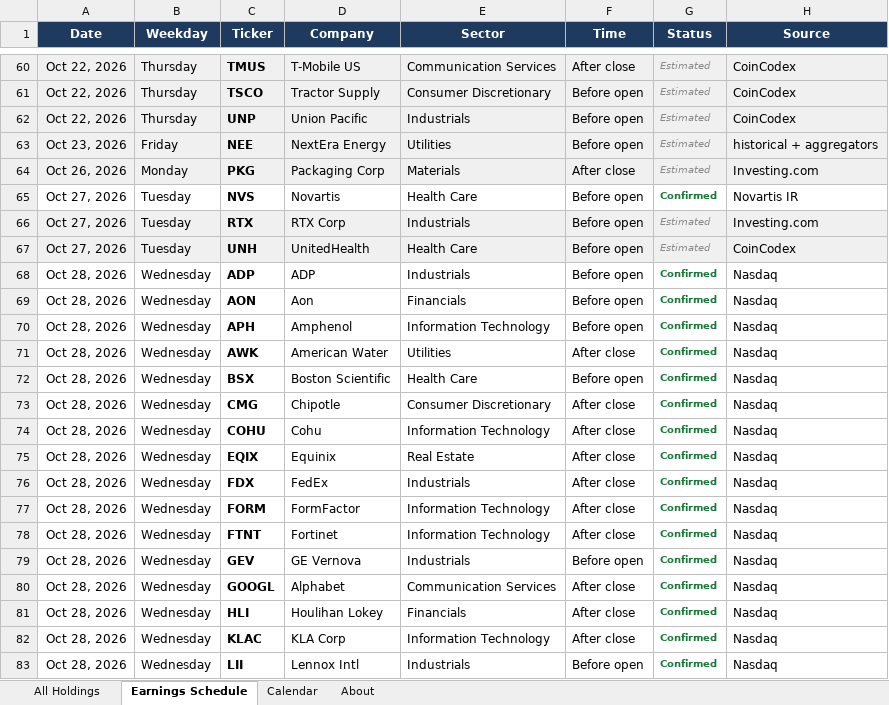
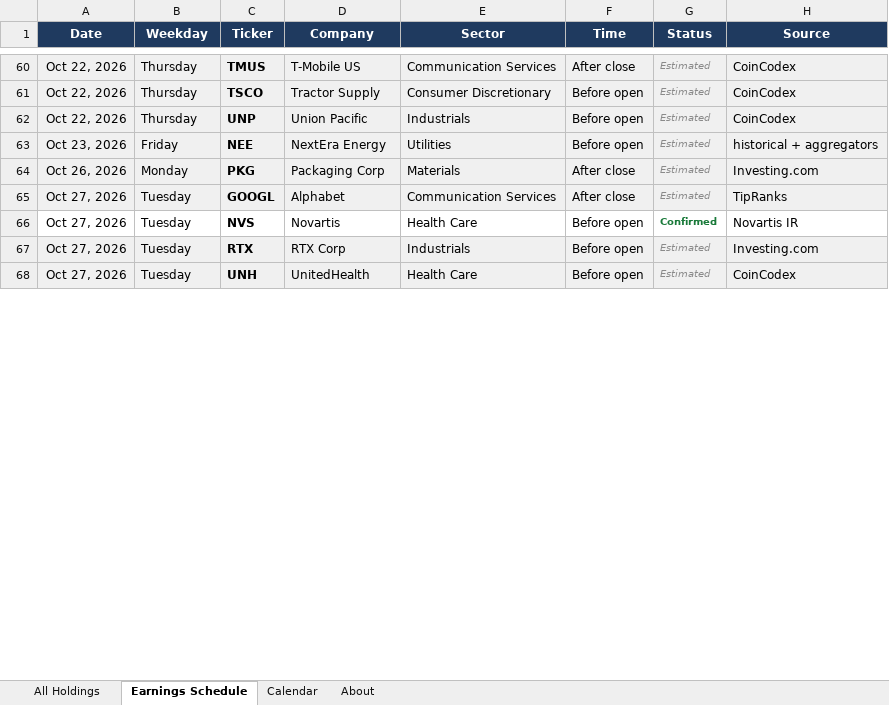
Before and after one commit to alexpkatz/earnings-calendar, an Excel workbook: earnings-data.xlsx, sheet Earnings Schedule, drawn as a sheet; only a part is shown, gaps mark what is left out; values as stored, in another font and other column widths than the file's, no borders; removed rows and columns are numbered as before the commit, all else as after; the diff covers the shown part only; the diff names each change by its address in the sheet, - before the commit and + after, or states it on an @@ line.

```diff
--- a/earnings-data.xlsx (sheet Earnings Schedule)
+++ b/earnings-data.xlsx (sheet Earnings Schedule)
+row 65: Oct 27, 2026 | Tuesday | GOOGL | Alphabet | Communication Services | After close | Estimated | TipRanks
-row 68: Oct 28, 2026 | Wednesday | ADP | ADP | Industrials | Before open | Confirmed | Nasdaq
-row 69: Oct 28, 2026 | Wednesday | AON | Aon | Financials | Before open | Confirmed | Nasdaq
-row 70: Oct 28, 2026 | Wednesday | APH | Amphenol | Information Technology | Before open | Confirmed | Nasdaq
-row 71: Oct 28, 2026 | Wednesday | AWK | American Water | Utilities | After close | Confirmed | Nasdaq
-row 72: Oct 28, 2026 | Wednesday | BSX | Boston Scientific | Health Care | Before open | Confirmed | Nasdaq
-row 73: Oct 28, 2026 | Wednesday | CMG | Chipotle | Consumer Discretionary | After close | Confirmed | Nasdaq
-row 74: Oct 28, 2026 | Wednesday | COHU | Cohu | Information Technology | After close | Confirmed | Nasdaq
-row 75: Oct 28, 2026 | Wednesday | EQIX | Equinix | Real Estate | After close | Confirmed | Nasdaq
-row 76: Oct 28, 2026 | Wednesday | FDX | FedEx | Industrials | After close | Confirmed | Nasdaq
-row 77: Oct 28, 2026 | Wednesday | FORM | FormFactor | Information Technology | After close | Confirmed | Nasdaq
-row 78: Oct 28, 2026 | Wednesday | FTNT | Fortinet | Information Technology | After close | Confirmed | Nasdaq
-row 79: Oct 28, 2026 | Wednesday | GEV | GE Vernova | Industrials | Before open | Confirmed | Nasdaq
-row 80: Oct 28, 2026 | Wednesday | GOOGL | Alphabet | Communication Services | After close | Confirmed | Nasdaq
-row 81: Oct 28, 2026 | Wednesday | HLI | Houlihan Lokey | Financials | After close | Confirmed | Nasdaq
-row 82: Oct 28, 2026 | Wednesday | KLAC | KLA Corp | Information Technology | After close | Confirmed | Nasdaq
-row 83: Oct 28, 2026 | Wednesday | LII | Lennox Intl | Industrials | Before open | Confirmed | Nasdaq
```
Also changed, not shown: 2 added rows, 12 removed rows, 4 edited cells and cell formats elsewhere in this sheet, sheet All Holdings, sheet Calendar, sheet About, 1 other file.
